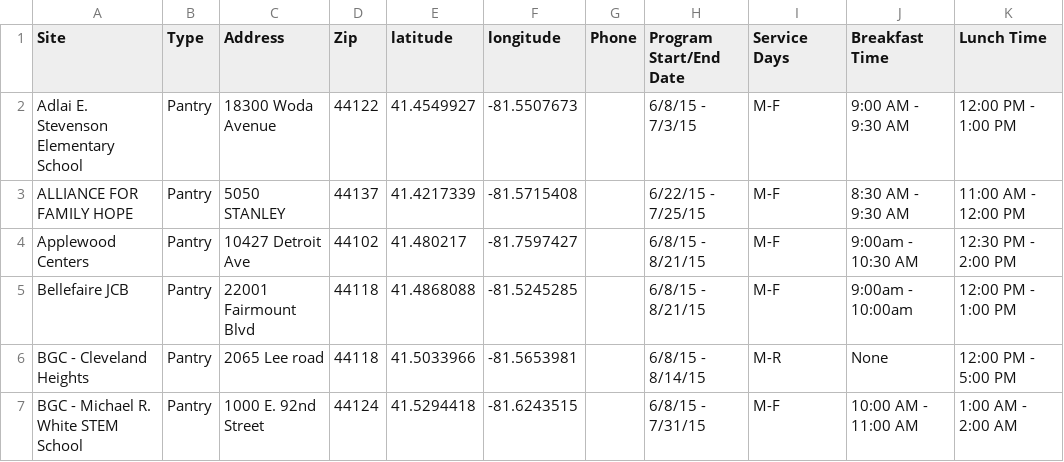
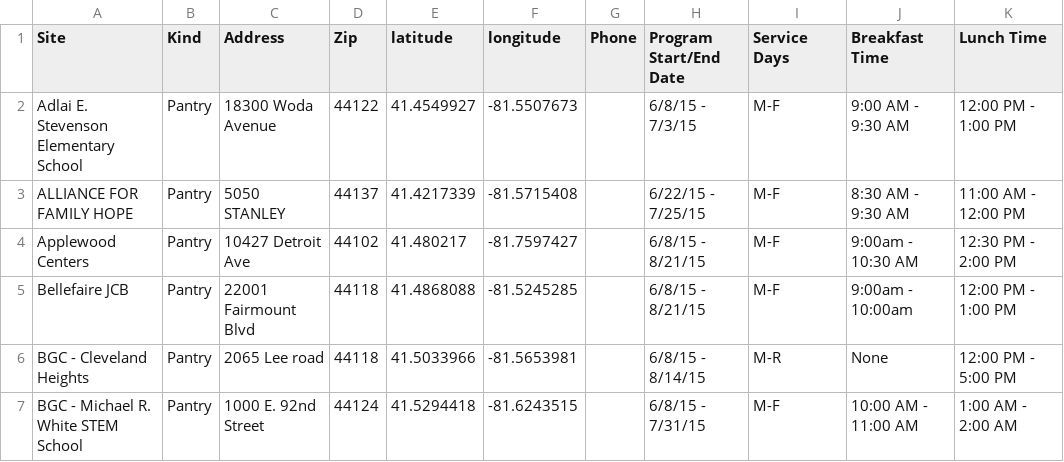
Before and after one commit to philtrimble/marillac, a CSV file: data/scratch/kids_programs_ data.csv, drawn as a sheet; only a part is shown.

```diff
--- a/data/scratch/kids_programs_ data.csv
+++ b/data/scratch/kids_programs_ data.csv
@@ -1,2 +1,2 @@
-Site,Type,Address,Zip,latitude,longitude,Phone,Program Start/End Date,Service Days ,Breakfast Time,Lunch Time
+Site,Kind,Address,Zip,latitude,longitude,Phone,Program Start/End Date,Service Days ,Breakfast Time,Lunch Time
 Adlai E. Stevenson Elementary School,Pantry,18300 Woda Avenue,44122,41.4549927,-81.5507673,,6/8/15 - 7/3/15,M-F,9:00 AM - 9:30 AM,12:00 PM - 1:00 PM
```
Also changed, not shown: 1 other file.
